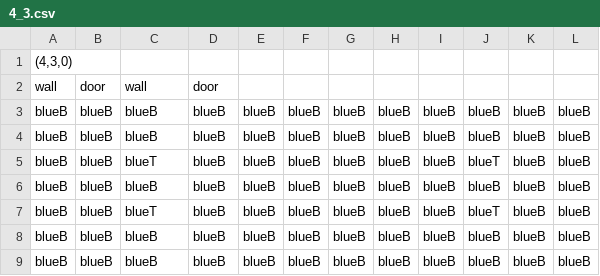
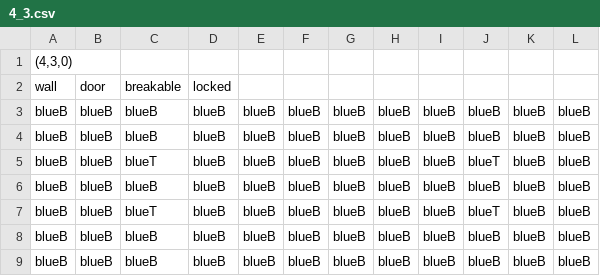
Before and after one commit to taystay/LOZ, a CSV file: LOZ/Content/bin/DesktopGL/Content/DugeonRooms/4_3.csv, drawn as a sheet.

```diff
--- a/LOZ/Content/bin/DesktopGL/Content/DugeonRooms/4_3.csv
+++ b/LOZ/Content/bin/DesktopGL/Content/DugeonRooms/4_3.csv
@@ -1,3 +1,3 @@
 "(4,3,0)",,,,,,,,,,,
-wall,door,wall,door,,,,,,,,
+wall,door,breakable,locked,,,,,,,,
 blueB,blueB,blueB,blueB,blueB,blueB,blueB,blueB,blueB,blueB,blueB,blueB
```
Also changed, not shown: LOZ/Content/bin/DesktopGL/Content/DugeonRooms/2_3.csv, LOZ/Content/bin/DesktopGL/Content/DugeonRooms/3_2.csv, 27 other files.
